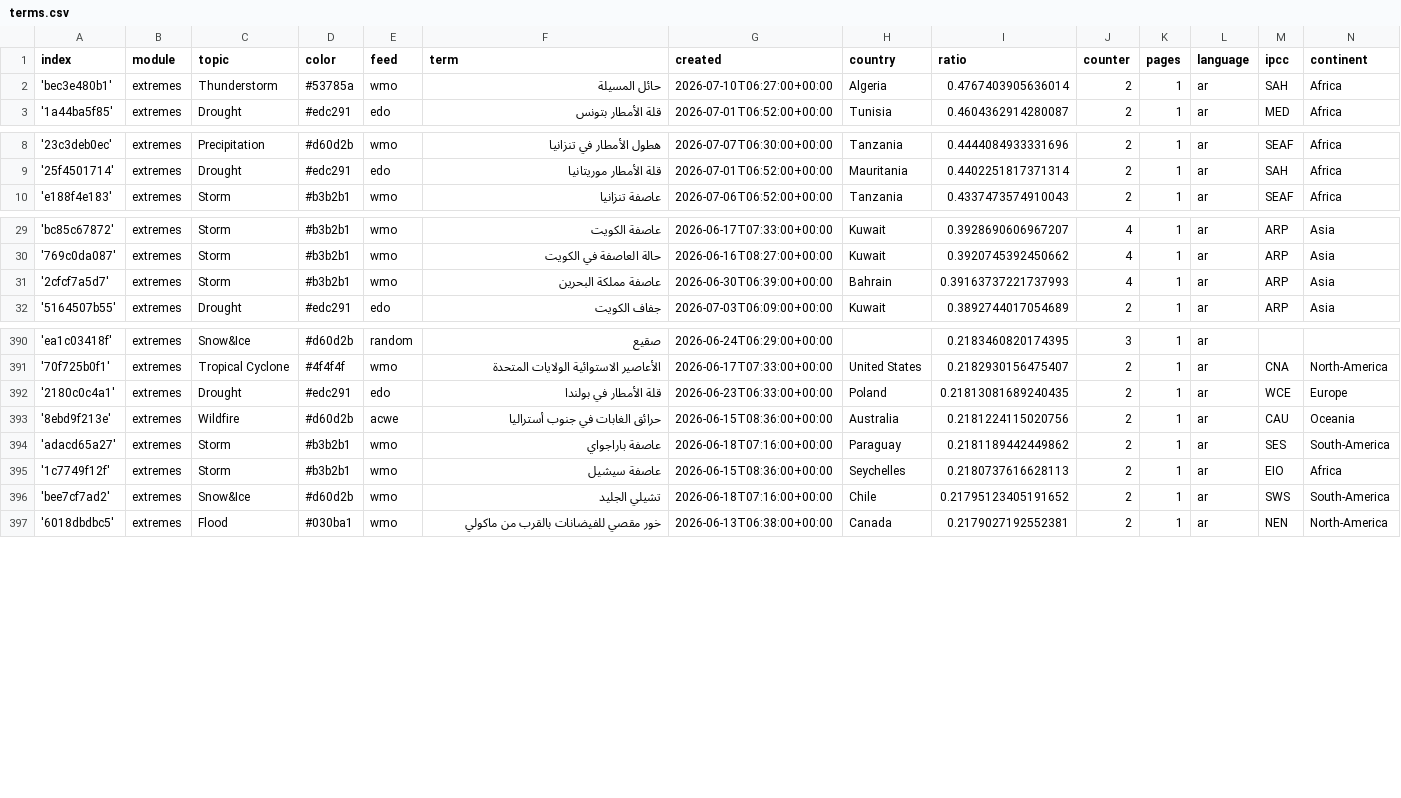
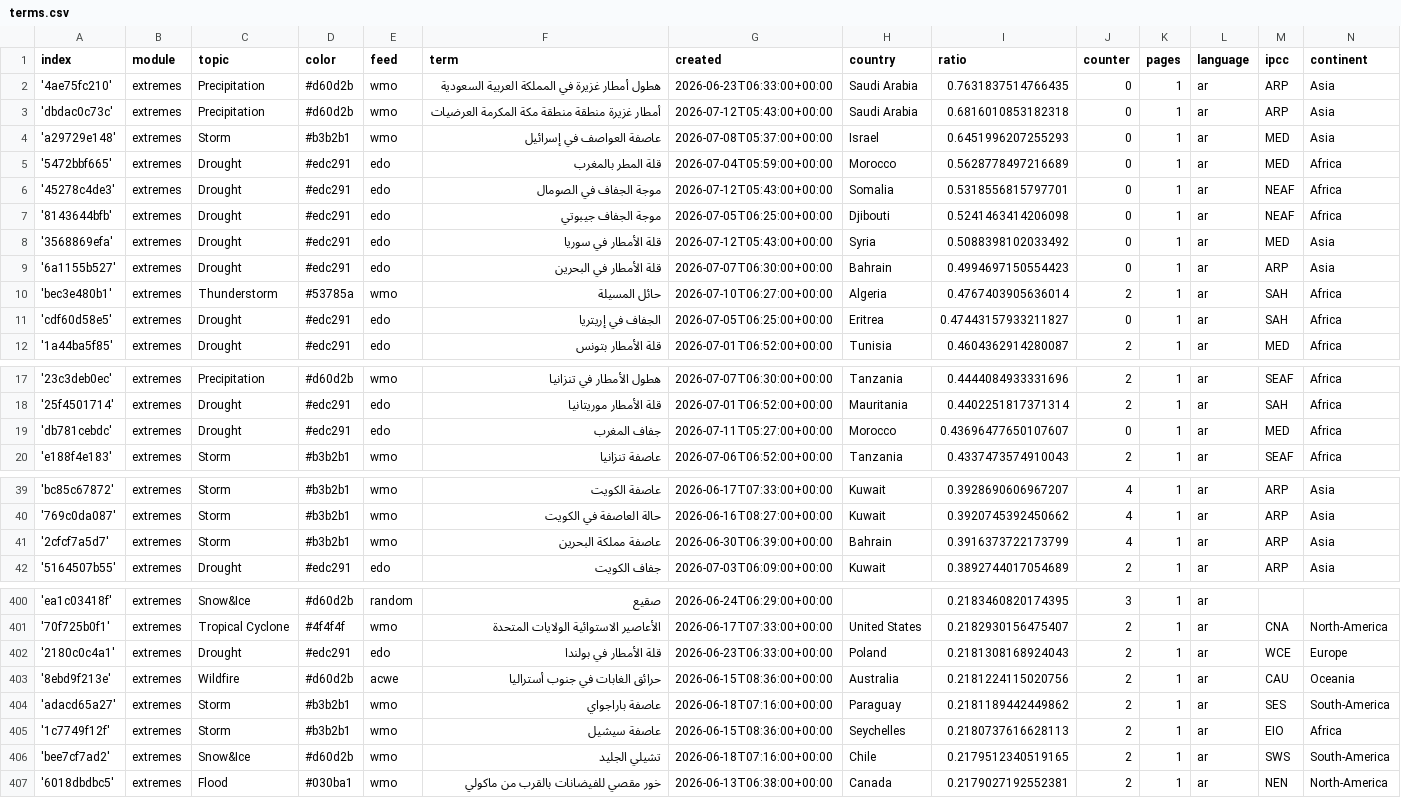
Before and after one commit to MarcoL95-News25/ArabianExtremes, a CSV file: terms.csv, drawn as a sheet; only a part is shown, gaps mark what is left out; the diff covers the shown part only.

Commit message:
Commit from GitHub Actions (import:0.0)

```diff
--- a/terms.csv
+++ b/terms.csv
@@ -1,3 +1,12 @@
 index,module,topic,color,feed,term,created,country,ratio,counter,pages,language,ipcc,continent
+'4ae75fc210',extremes,Precipitation,#d60d2b,wmo,هطول أمطار غزيرة في المملكة العربية السعودية,2026-06-23T06:33:00+00:00,Saudi Arabia,0.7631837514766435,0,1,ar,ARP,Asia
+'dbdac0c73c',extremes,Precipitation,#d60d2b,wmo,أمطار غزيرة منطقة منطقة مكة المكرمة العرضيات,2026-07-12T05:43:00+00:00,Saudi Arabia,0.6816010853182318,0,1,ar,ARP,Asia
+'a29729e148',extremes,Storm,#b3b2b1,wmo,عاصفة العواصف في إسرائيل,2026-07-08T05:37:00+00:00,Israel,0.6451996207255293,0,1,ar,MED,Asia
+'5472bbf665',extremes,Drought,#edc291,edo,قلة المطر بالمغرب,2026-07-04T05:59:00+00:00,Morocco,0.5628778497216689,0,1,ar,MED,Africa
+'45278c4de3',extremes,Drought,#edc291,edo,موجة الجفاف في الصومال,2026-07-12T05:43:00+00:00,Somalia,0.5318556815797701,0,1,ar,NEAF,Africa
+'8143644bfb',extremes,Drought,#edc291,edo,موجة الجفاف جيبوتي,2026-07-05T06:25:00+00:00,Djibouti,0.5241463414206098,0,1,ar,NEAF,Africa
+'3568869efa',extremes,Drought,#edc291,edo,قلة الأمطار في سوريا,2026-07-12T05:43:00+00:00,Syria,0.5088398102033492,0,1,ar,MED,Asia
+'6a1155b527',extremes,Drought,#edc291,edo,قلة الأمطار في البحرين,2026-07-07T06:30:00+00:00,Bahrain,0.4994697150554423,0,1,ar,ARP,Asia
 'bec3e480b1',extremes,Thunderstorm,#53785a,wmo,حائل المسيلة,2026-07-10T06:27:00+00:00,Algeria,0.4767403905636014,2,1,ar,SAH,Africa
+'cdf60d58e5',extremes,Drought,#edc291,edo,الجفاف في إريتريا,2026-07-05T06:25:00+00:00,Eritrea,0.47443157933211827,0,1,ar,SAH,Africa
 '1a44ba5f85',extremes,Drought,#edc291,edo,قلة الأمطار بتونس,2026-07-01T06:52:00+00:00,Tunisia,0.4604362914280087,2,1,ar,MED,Africa
@@ -9,2 +18,3 @@ index,module,topic,color,feed,term,created,country,ratio,counter,pages,language,
 '25f4501714',extremes,Drought,#edc291,edo,قلة الأمطار موريتانيا,2026-07-01T06:52:00+00:00,Mauritania,0.4402251817371314,2,1,ar,SAH,Africa
+'db781cebdc',extremes,Drought,#edc291,edo,جفاف المغرب,2026-07-11T05:27:00+00:00,Morocco,0.43696477650107607,0,1,ar,MED,Africa
 'e188f4e183',extremes,Storm,#b3b2b1,wmo,عاصفة تنزانيا,2026-07-06T06:52:00+00:00,Tanzania,0.4337473574910043,2,1,ar,SEAF,Africa
@@ -30,3 +40,3 @@ index,module,topic,color,feed,term,created,country,ratio,counter,pages,language,
 '769c0da087',extremes,Storm,#b3b2b1,wmo,حالة العاصفة في الكويت,2026-06-16T08:27:00+00:00,Kuwait,0.3920745392450662,4,1,ar,ARP,Asia
-'2cfcf7a5d7',extremes,Storm,#b3b2b1,wmo,عاصفة مملكة البحرين,2026-06-30T06:39:00+00:00,Bahrain,0.39163737221737993,4,1,ar,ARP,Asia
+'2cfcf7a5d7',extremes,Storm,#b3b2b1,wmo,عاصفة مملكة البحرين,2026-06-30T06:39:00+00:00,Bahrain,0.3916373722173799,4,1,ar,ARP,Asia
 '5164507b55',extremes,Drought,#edc291,edo,جفاف الكويت,2026-07-03T06:09:00+00:00,Kuwait,0.3892744017054689,2,1,ar,ARP,Asia
@@ -391,3 +401,3 @@ index,module,topic,color,feed,term,created,country,ratio,counter,pages,language,
 '70f725b0f1',extremes,Tropical Cyclone,#4f4f4f,wmo,الأعاصير الاستوائية الولايات المتحدة,2026-06-17T07:33:00+00:00,United States,0.2182930156475407,2,1,ar,CNA,North-America
-'2180c0c4a1',extremes,Drought,#edc291,edo,قلة الأمطار في بولندا,2026-06-23T06:33:00+00:00,Poland,0.21813081689240435,2,1,ar,WCE,Europe
+'2180c0c4a1',extremes,Drought,#edc291,edo,قلة الأمطار في بولندا,2026-06-23T06:33:00+00:00,Poland,0.2181308168924043,2,1,ar,WCE,Europe
 '8ebd9f213e',extremes,Wildfire,#d60d2b,acwe,حرائق الغابات في جنوب أستراليا,2026-06-15T08:36:00+00:00,Australia,0.2181224115020756,2,1,ar,CAU,Oceania
@@ -395,3 +405,3 @@ index,module,topic,color,feed,term,created,country,ratio,counter,pages,language,
 '1c7749f12f',extremes,Storm,#b3b2b1,wmo,عاصفة سيشيل,2026-06-15T08:36:00+00:00,Seychelles,0.2180737616628113,2,1,ar,EIO,Africa
-'bee7cf7ad2',extremes,Snow&Ice,#d60d2b,wmo,تشيلي الجليد,2026-06-18T07:16:00+00:00,Chile,0.21795123405191652,2,1,ar,SWS,South-America
+'bee7cf7ad2',extremes,Snow&Ice,#d60d2b,wmo,تشيلي الجليد,2026-06-18T07:16:00+00:00,Chile,0.2179512340519165,2,1,ar,SWS,South-America
 '6018dbdbc5',extremes,Flood,#030ba1,wmo,خور مقصي للفيضانات بالقرب من ماكولي,2026-06-13T06:38:00+00:00,Canada,0.2179027192552381,2,1,ar,NEN,North-America
```
Also changed, not shown: 1 edited cell elsewhere in this file.
